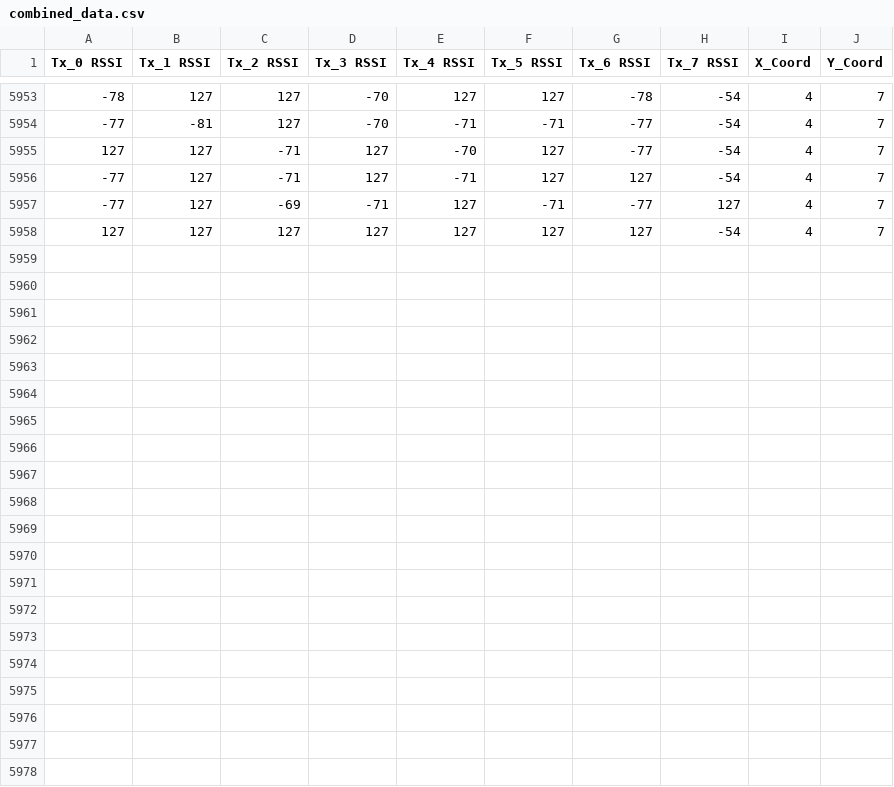
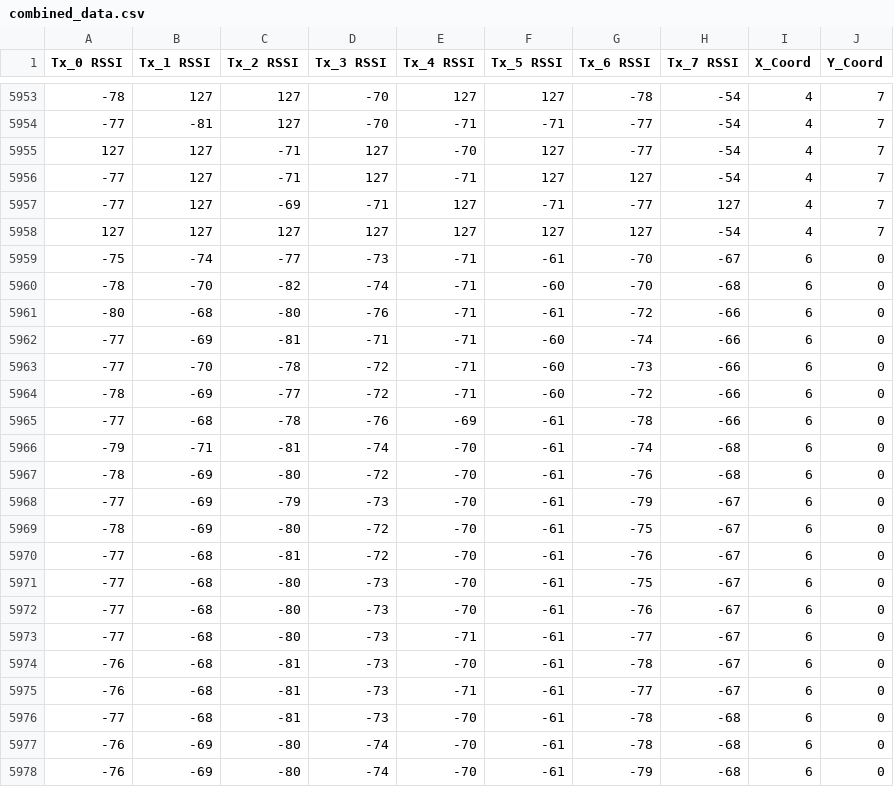
Before and after one commit to RandallCher/FYP, a CSV file: Data/25-02-10/combined_data.csv, drawn as a sheet; only a part is shown, gaps mark what is left out; the diff names each change by its address in the sheet, - before the commit and + after, or states it on an @@ line.

Commit message:
Update Data_Augmentation(train data).ipynb
lab push

```diff
--- a/Data/25-02-10/combined_data.csv
+++ b/Data/25-02-10/combined_data.csv
+row 5959: -75 | -74 | -77 | -73 | -71 | -61 | -70 | -67 | 6 | 0
+row 5960: -78 | -70 | -82 | -74 | -71 | -60 | -70 | -68 | 6 | 0
+row 5961: -80 | -68 | -80 | -76 | -71 | -61 | -72 | -66 | 6 | 0
+row 5962: -77 | -69 | -81 | -71 | -71 | -60 | -74 | -66 | 6 | 0
+row 5963: -77 | -70 | -78 | -72 | -71 | -60 | -73 | -66 | 6 | 0
+row 5964: -78 | -69 | -77 | -72 | -71 | -60 | -72 | -66 | 6 | 0
+row 5965: -77 | -68 | -78 | -76 | -69 | -61 | -78 | -66 | 6 | 0
+row 5966: -79 | -71 | -81 | -74 | -70 | -61 | -74 | -68 | 6 | 0
+row 5967: -78 | -69 | -80 | -72 | -70 | -61 | -76 | -68 | 6 | 0
+row 5968: -77 | -69 | -79 | -73 | -70 | -61 | -79 | -67 | 6 | 0
+row 5969: -78 | -69 | -80 | -72 | -70 | -61 | -75 | -67 | 6 | 0
+row 5970: -77 | -68 | -81 | -72 | -70 | -61 | -76 | -67 | 6 | 0
+row 5971: -77 | -68 | -80 | -73 | -70 | -61 | -75 | -67 | 6 | 0
+row 5972: -77 | -68 | -80 | -73 | -70 | -61 | -76 | -67 | 6 | 0
+row 5973: -77 | -68 | -80 | -73 | -71 | -61 | -77 | -67 | 6 | 0
+row 5974: -76 | -68 | -81 | -73 | -70 | -61 | -78 | -67 | 6 | 0
+row 5975: -76 | -68 | -81 | -73 | -71 | -61 | -77 | -67 | 6 | 0
+row 5976: -77 | -68 | -81 | -73 | -70 | -61 | -78 | -68 | 6 | 0
+row 5977: -76 | -69 | -80 | -74 | -70 | -61 | -78 | -68 | 6 | 0
+row 5978: -76 | -69 | -80 | -74 | -70 | -61 | -79 | -68 | 6 | 0
```
Also changed, not shown: 3 other files.
